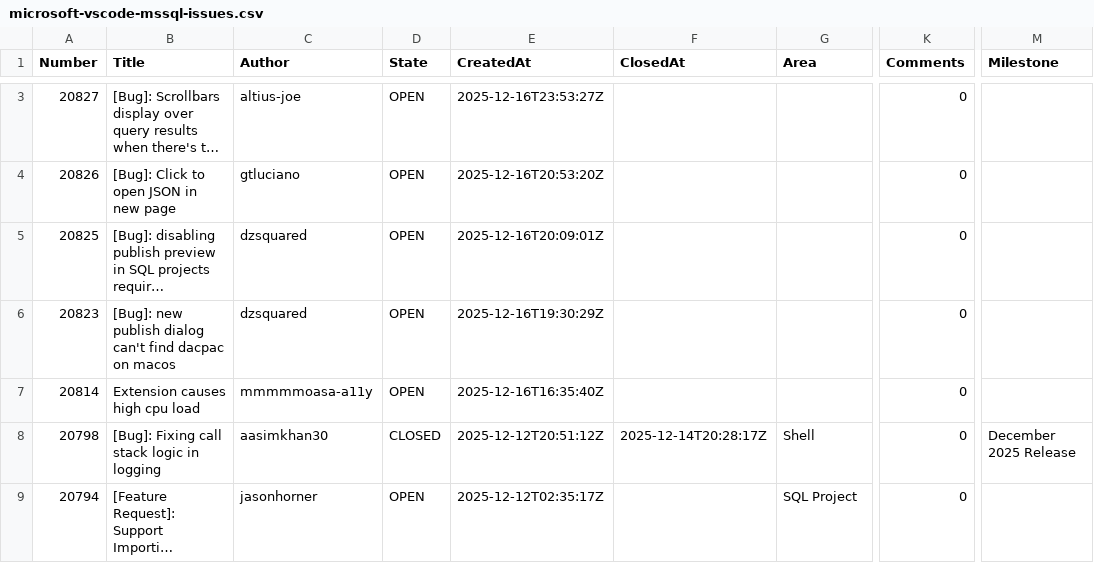
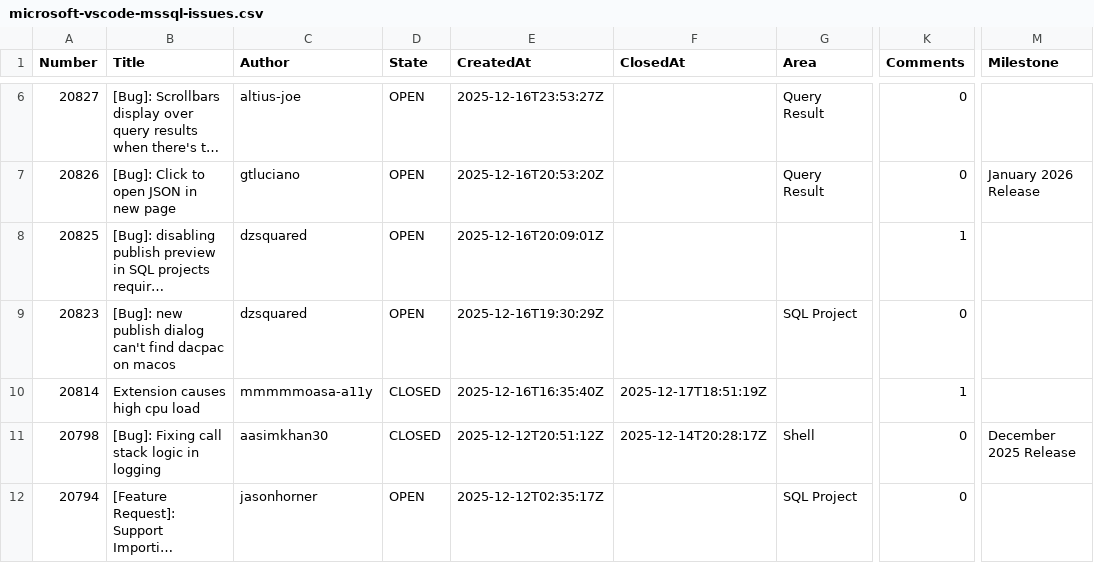
Before and after one commit to aasimkhan30/vscode-mssql-issues, a CSV file: microsoft-vscode-mssql-issues.csv, drawn as a sheet; only a part is shown, gaps mark what is left out; long unchanged cells end in …; addresses are those after the commit; the diff covers the shown part only; the diff names each change by its address in the sheet, - before the commit and + after, or states it on an @@ line.

```diff
--- a/microsoft-vscode-mssql-issues.csv
+++ b/microsoft-vscode-mssql-issues.csv
-G6:G7 (Area): (empty)
+G6:G7 (Area): Query Result
-M7 (Milestone): (empty)
+M7 (Milestone): January 2026 Release
-K8 (Comments): 0
+K8 (Comments): 1
-G9 (Area): (empty)
+G9 (Area): SQL Project
-D10 (State): OPEN
+D10 (State): CLOSED
-F10 (ClosedAt): (empty)
+F10 (ClosedAt): 2025-12-17T18:51:19Z
-K10 (Comments): 0
+K10 (Comments): 1
```
Also changed, not shown: 3 added rows and 10 edited cells elsewhere in this file, 2 other files.
